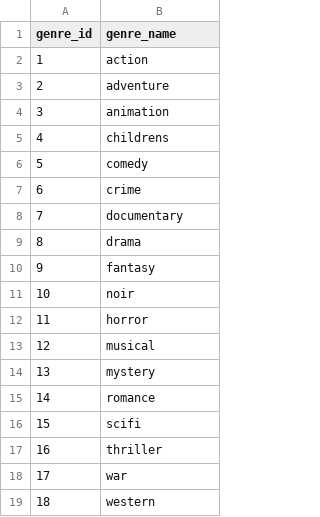
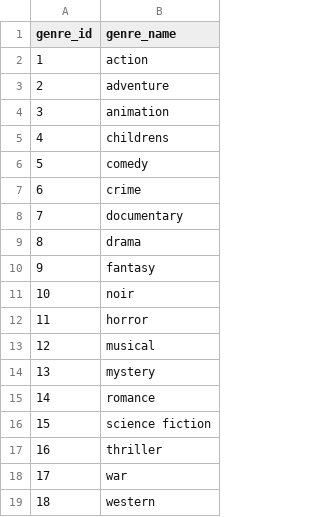
Before and after one commit to ngoquangtrai1903-source/DBI202, a CSV file: data/genre.csv, drawn as a sheet.

```diff
--- a/data/genre.csv
+++ b/data/genre.csv
@@ -15,3 +15,3 @@ genre_id,genre_name
 14,romance
-15,scifi
+15,science fiction
 16,thriller
```
Also changed, not shown: 40 other files.
